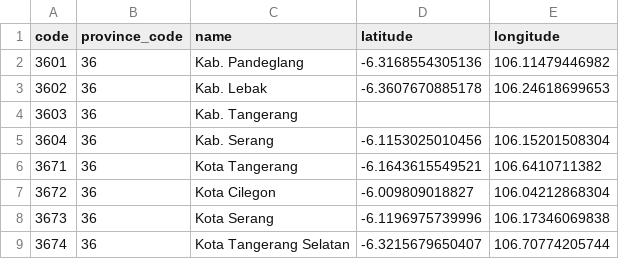
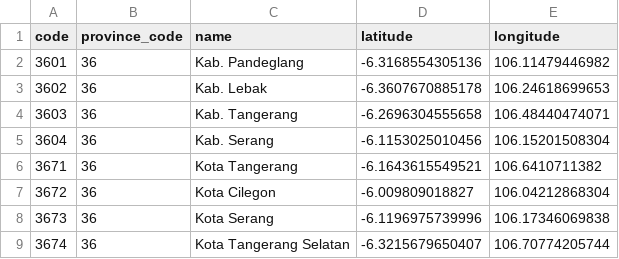
Before and after one commit to creasico/laravel-nusa, a CSV file: resources/static/36/regencies.csv, drawn as a sheet.

Commit message:
chore: regenerate new static resources
Signed-off-by: Fery Wardiyanto <ferywardiyanto@gmail.com>

```diff
--- a/resources/static/36/regencies.csv
+++ b/resources/static/36/regencies.csv
@@ -3,3 +3,3 @@ code,province_code,name,latitude,longitude
 3602,36,"Kab. Lebak",-6.3607670885178,106.24618699653
-3603,36,"Kab. Tangerang",,
+3603,36,"Kab. Tangerang",-6.2696304555658,106.48440474071
 3604,36,"Kab. Serang",-6.1153025010456,106.15201508304
```
Also changed, not shown: resources/static/provinces.csv, 2 other files.
